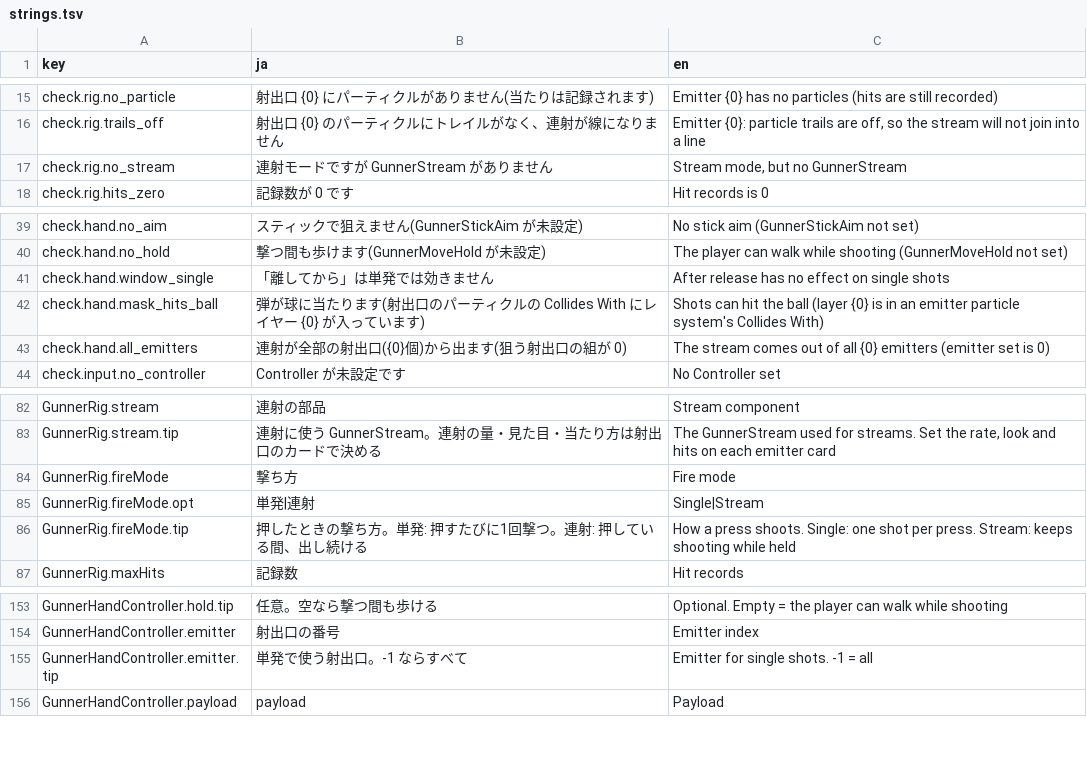
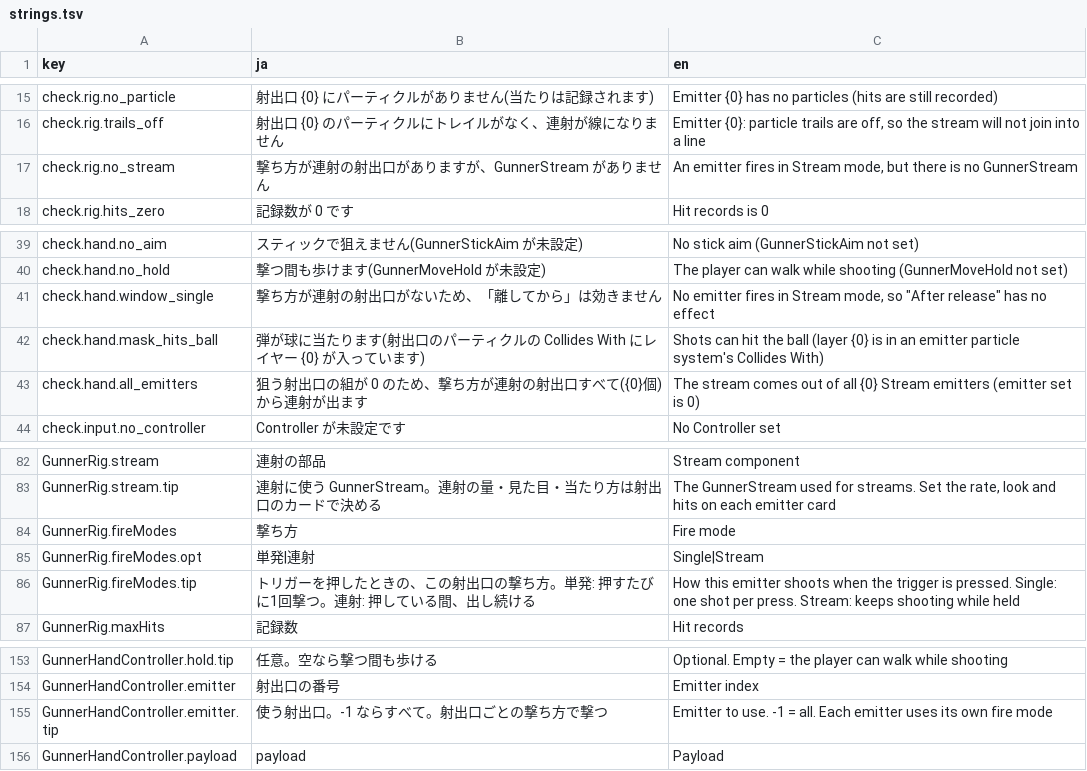
Before and after one commit to mecaota/vrc-gunner-script, a TSV file: Editor/strings.tsv, drawn as a sheet; only a part is shown, gaps mark what is left out.

```diff
--- a/Editor/strings.tsv
+++ b/Editor/strings.tsv
@@ -16,3 +16,3 @@ check.rig.no_particle	射出口 {0} にパーティクルがありません(当
 check.rig.trails_off	射出口 {0} のパーティクルにトレイルがなく、連射が線になりません	Emitter {0}: particle trails are off, so the stream will not join into a line
-check.rig.no_stream	連射モードですが GunnerStream がありません	Stream mode, but no GunnerStream
+check.rig.no_stream	撃ち方が連射の射出口がありますが、GunnerStream がありません	An emitter fires in Stream mode, but there is no GunnerStream
 check.rig.hits_zero	記録数が 0 です	Hit records is 0
@@ -40,5 +40,5 @@ check.hand.no_aim	スティックで狙えません(GunnerStickAim が未設定)
 check.hand.no_hold	撃つ間も歩けます(GunnerMoveHold が未設定)	The player can walk while shooting (GunnerMoveHold not set)
-check.hand.window_single	「離してから」は単発では効きません	"After release" has no effect on single shots
+check.hand.window_single	撃ち方が連射の射出口がないため、「離してから」は効きません	No emitter fires in Stream mode, so "After release" has no effect
 check.hand.mask_hits_ball	弾が球に当たります(射出口のパーティクルの Collides With にレイヤー {0} が入っています)	Shots can hit the ball (layer {0} is in an emitter particle system's Collides With)
-check.hand.all_emitters	連射が全部の射出口({0}個)から出ます(狙う射出口の組が 0)	The stream comes out of all {0} emitters (emitter set is 0)
+check.hand.all_emitters	狙う射出口の組が 0 のため、撃ち方が連射の射出口すべて({0}個)から連射が出ます	The stream comes out of all {0} Stream emitters (emitter set is 0)
 check.input.no_controller	Controller が未設定です	No Controller set
@@ -83,5 +83,5 @@ GunnerRig.stream	連射の部品	Stream component
 GunnerRig.stream.tip	連射に使う GunnerStream。連射の量・見た目・当たり方は射出口のカードで決める	The GunnerStream used for streams. Set the rate, look and hits on each emitter card
-GunnerRig.fireMode	撃ち方	Fire mode
-GunnerRig.fireMode.opt	単発|連射	Single|Stream
-GunnerRig.fireMode.tip	押したときの撃ち方。単発: 押すたびに1回撃つ。連射: 押している間、出し続ける	How a press shoots. Single: one shot per press. Stream: keeps shooting while held
+GunnerRig.fireModes	撃ち方	Fire mode
+GunnerRig.fireModes.opt	単発|連射	Single|Stream
+GunnerRig.fireModes.tip	トリガーを押したときの、この射出口の撃ち方。単発: 押すたびに1回撃つ。連射: 押している間、出し続ける	How this emitter shoots when the trigger is pressed. Single: one shot per press. Stream: keeps shooting while held
 GunnerRig.maxHits	記録数	Hit records
@@ -154,3 +154,3 @@ GunnerHandController.hold.tip	任意。空なら撃つ間も歩ける	Optional.
 GunnerHandController.emitter	射出口の番号	Emitter index
-GunnerHandController.emitter.tip	単発で使う射出口。-1 ならすべて	Emitter for single shots. -1 = all
+GunnerHandController.emitter.tip	使う射出口。-1 ならすべて。射出口ごとの撃ち方で撃つ	Emitter to use. -1 = all. Each emitter uses its own fire mode
 GunnerHandController.payload	payload	Payload
```
Also changed, not shown: 10 other files.
